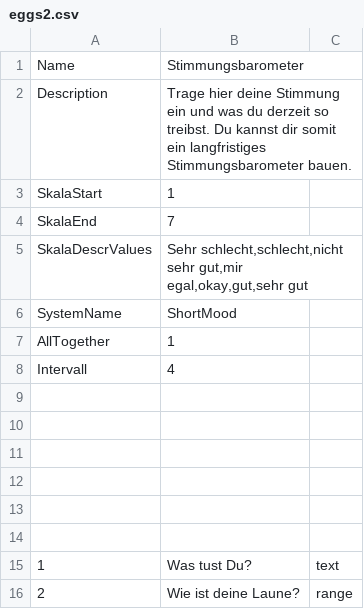
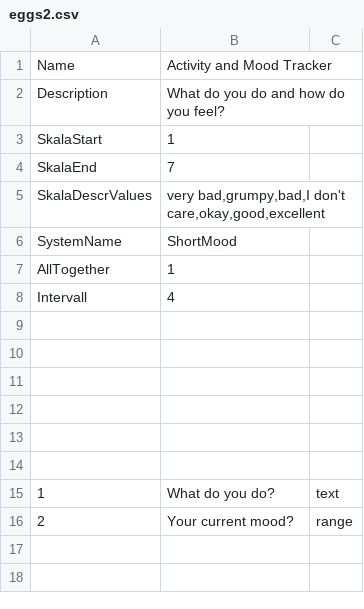
Before and after one commit to cafca/souma, a CSV file: static/reflection/eggs2.csv, drawn as a sheet.

```diff
--- a/static/reflection/eggs2.csv
+++ b/static/reflection/eggs2.csv
@@ -1,6 +1,6 @@
-Name,Stimmungsbarometer ,
-Description,Trage hier deine Stimmung ein und was du derzeit so treibst. Du kannst dir somit ein langfristiges Stimmungsbarometer bauen. ,
+Name,Activity and Mood Tracker,
+Description,What do you do and how do you feel? ,
 SkalaStart,1,
 SkalaEnd,7,
-SkalaDescrValues,"Sehr schlecht,schlecht,nicht sehr gut,mir egal,okay,gut,sehr gut",
+SkalaDescrValues,"very bad,grumpy,bad,I don't care,okay,good,excellent",
 SystemName,ShortMood,
@@ -14,3 +14,3 @@ Intervall,4,
 ,,
-1,Was tust Du? ,text
-2,Wie ist deine Laune?,range
+1,What do you do?,text
+2,Your current mood?,range
```
Also changed, not shown: static/reflection/eggs.csv, 2 other files.
